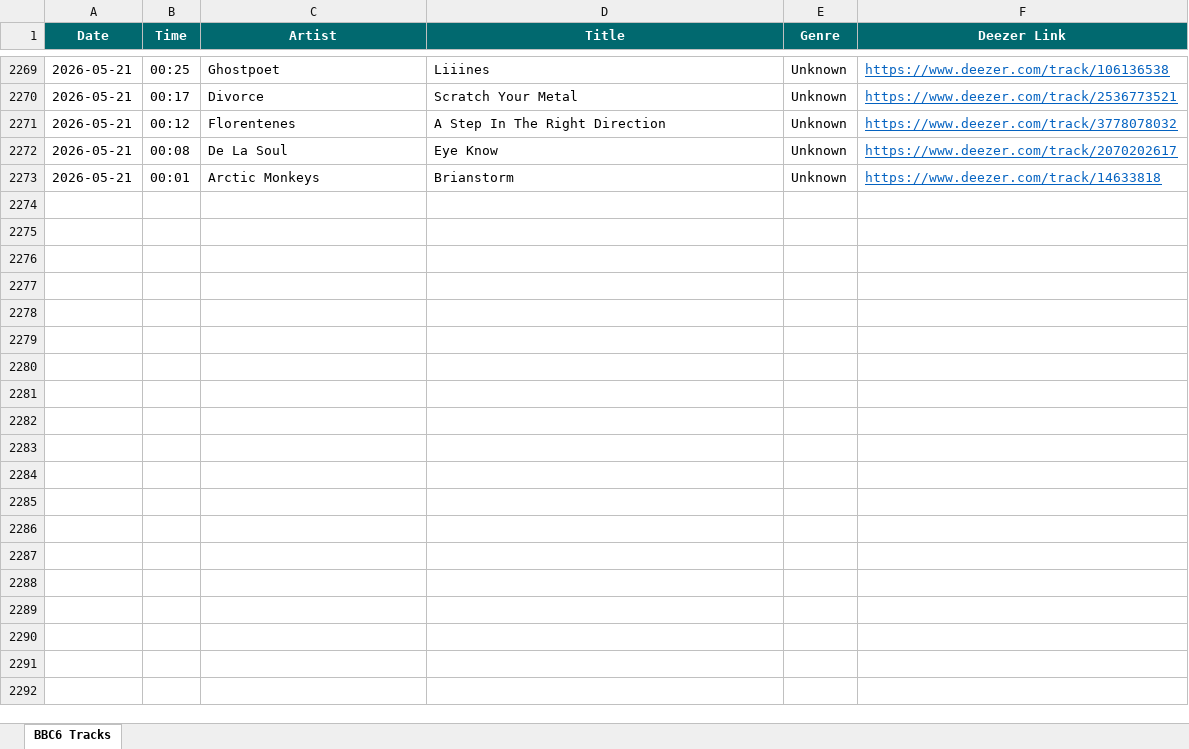
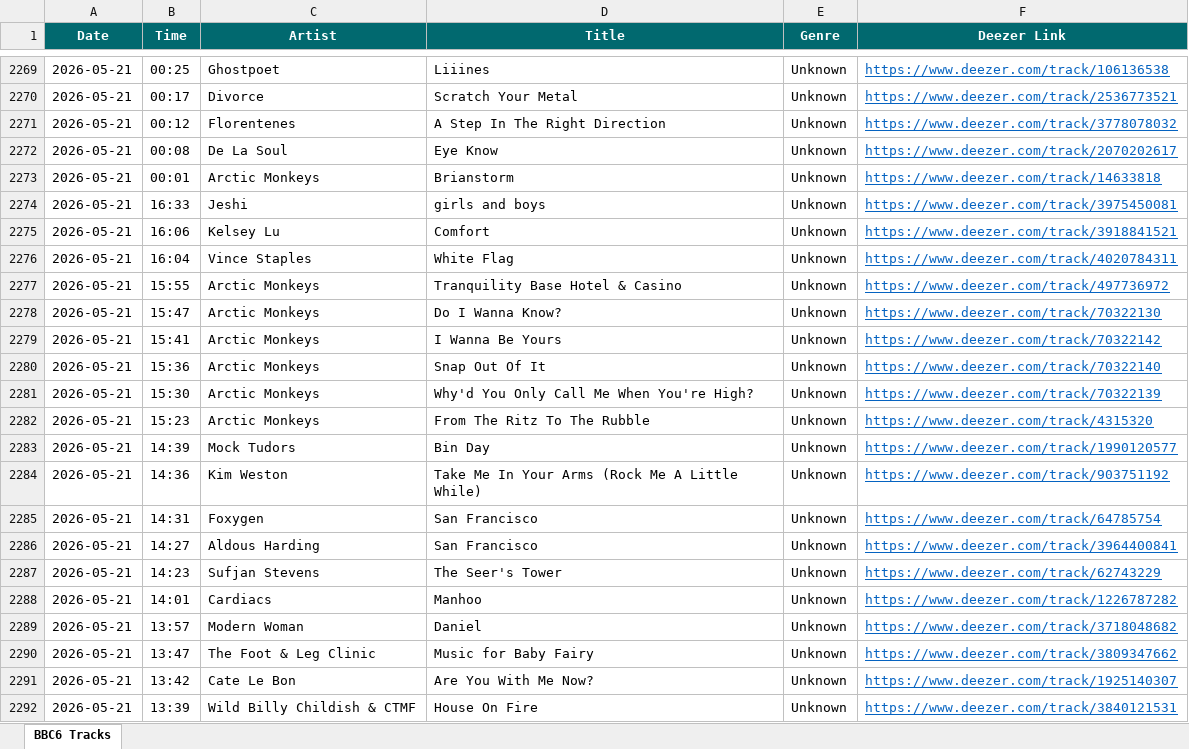
Before and after one commit to loliberri/new-music-scraper, an Excel workbook: output/BBC6 Music Log.xlsx, sheet BBC6 Tracks, drawn as a sheet; only a part is shown, gaps mark what is left out; values as stored, in another font and other column widths than the file's, no borders; the diff covers the shown part only; the diff names each change by its address in the sheet, - before the commit and + after, or states it on an @@ line.

```diff
--- a/output/BBC6 Music Log.xlsx (sheet BBC6 Tracks)
+++ b/output/BBC6 Music Log.xlsx (sheet BBC6 Tracks)
+row 2274: 2026-05-21 | 16:33 | Jeshi | girls and boys | Unknown | https://www.deezer.com/track/3975450081
+row 2275: 2026-05-21 | 16:06 | Kelsey Lu | Comfort | Unknown | https://www.deezer.com/track/3918841521
+row 2276: 2026-05-21 | 16:04 | Vince Staples | White Flag | Unknown | https://www.deezer.com/track/4020784311
+row 2277: 2026-05-21 | 15:55 | Arctic Monkeys | Tranquility Base Hotel & Casino | Unknown | https://www.deezer.com/track/497736972
+row 2278: 2026-05-21 | 15:47 | Arctic Monkeys | Do I Wanna Know? | Unknown | https://www.deezer.com/track/70322130
+row 2279: 2026-05-21 | 15:41 | Arctic Monkeys | I Wanna Be Yours | Unknown | https://www.deezer.com/track/70322142
+row 2280: 2026-05-21 | 15:36 | Arctic Monkeys | Snap Out Of It | Unknown | https://www.deezer.com/track/70322140
+row 2281: 2026-05-21 | 15:30 | Arctic Monkeys | Why'd You Only Call Me When You're High? | Unknown | https://www.deezer.com/track/70322139
+row 2282: 2026-05-21 | 15:23 | Arctic Monkeys | From The Ritz To The Rubble | Unknown | https://www.deezer.com/track/4315320
+row 2283: 2026-05-21 | 14:39 | Mock Tudors | Bin Day | Unknown | https://www.deezer.com/track/1990120577
+row 2284: 2026-05-21 | 14:36 | Kim Weston | Take Me In Your Arms (Rock Me A Little While) | Unknown | https://www.deezer.com/track/903751192
+row 2285: 2026-05-21 | 14:31 | Foxygen | San Francisco | Unknown | https://www.deezer.com/track/64785754
+row 2286: 2026-05-21 | 14:27 | Aldous Harding | San Francisco | Unknown | https://www.deezer.com/track/3964400841
+row 2287: 2026-05-21 | 14:23 | Sufjan Stevens | The Seer's Tower | Unknown | https://www.deezer.com/track/62743229
+row 2288: 2026-05-21 | 14:01 | Cardiacs | Manhoo | Unknown | https://www.deezer.com/track/1226787282
+row 2289: 2026-05-21 | 13:57 | Modern Woman | Daniel | Unknown | https://www.deezer.com/track/3718048682
+row 2290: 2026-05-21 | 13:47 | The Foot & Leg Clinic | Music for Baby Fairy | Unknown | https://www.deezer.com/track/3809347662
+row 2291: 2026-05-21 | 13:42 | Cate Le Bon | Are You With Me Now? | Unknown | https://www.deezer.com/track/1925140307
+row 2292: 2026-05-21 | 13:39 | Wild Billy Childish & CTMF | House On Fire | Unknown | https://www.deezer.com/track/3840121531
```
Also changed, not shown: 67 added rows elsewhere in this sheet, 2 other files.
